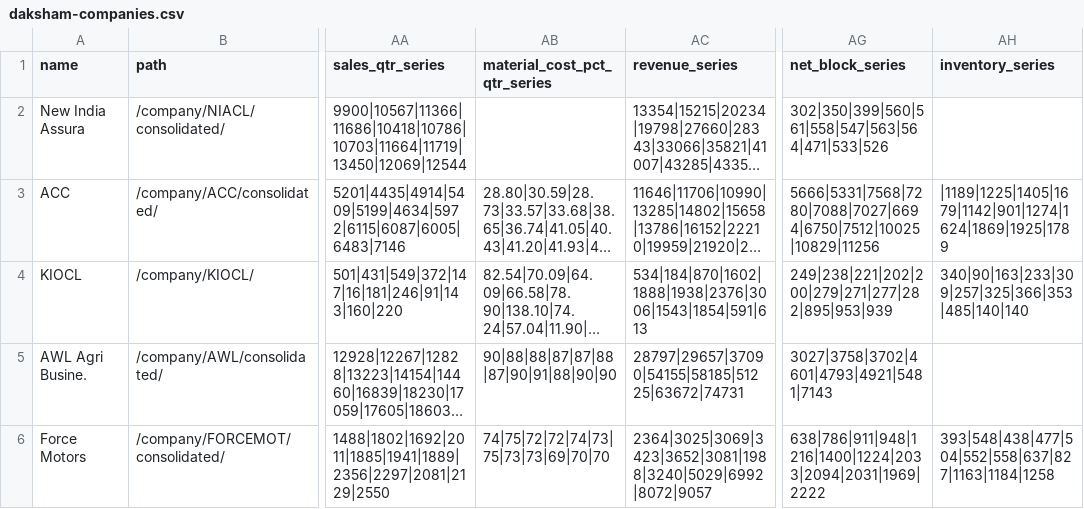
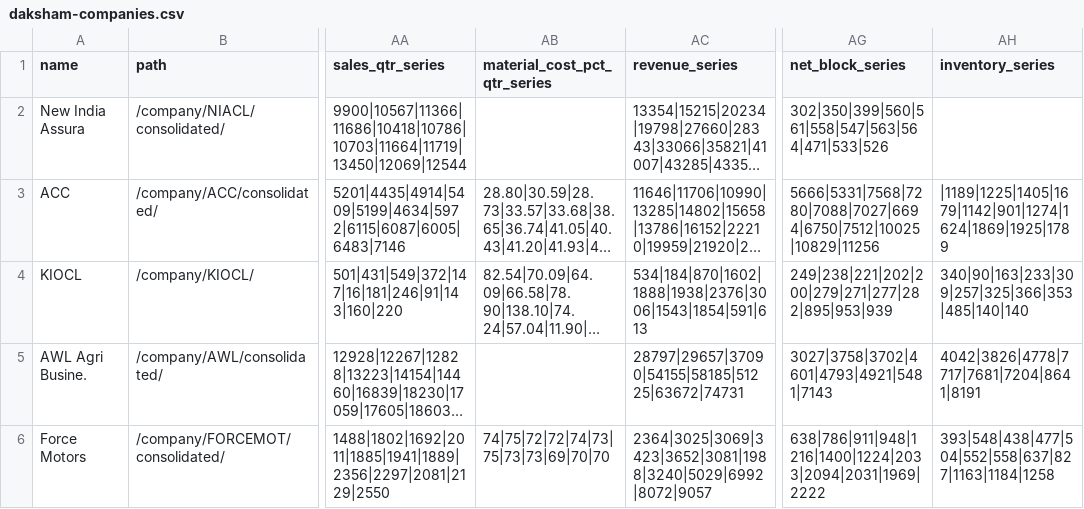
Before and after one commit to ceekay-munshot/daksham, a CSV file: public/data/daksham-companies.csv, drawn as a sheet; only a part is shown, gaps mark what is left out; long unchanged cells end in …; the diff names each change by its address in the sheet, - before the commit and + after, or states it on an @@ line.

```diff
--- a/public/data/daksham-companies.csv
+++ b/public/data/daksham-companies.csv
-AB5 (material_cost_pct_qtr_series): 90|88|88|87|87|88|87|90|91|88|90|90
+AB5 (material_cost_pct_qtr_series): (empty)
-AH5 (inventory_series): (empty)
+AH5 (inventory_series): 4042|3826|4778|7717|7681|7204|8641|8191
```
Also changed, not shown: 2 other files.
